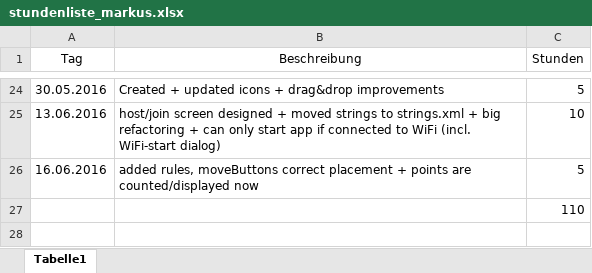
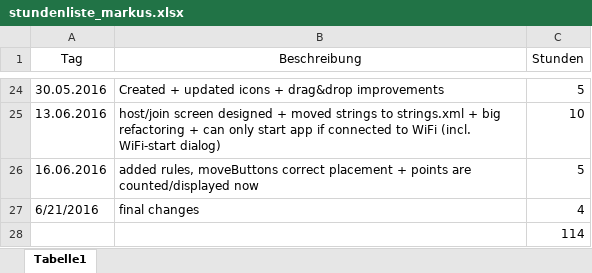
Before and after one commit to mamen/se2blokus, an Excel workbook: Docs/stundenliste_markus.xlsx, sheet Tabelle1, drawn as a sheet; only a part is shown, gaps mark what is left out; values as stored, in another font and other column widths than the file's, no borders; addresses are those after the commit; the diff names each change by its address in the sheet, - before the commit and + after, or states it on an @@ line.

Commit message:
stundenliste update

```diff
--- a/Docs/stundenliste_markus.xlsx (sheet Tabelle1)
+++ b/Docs/stundenliste_markus.xlsx (sheet Tabelle1)
+row 27: 6/21/2016 | final changes | 4
-C28 (Stunden): 110
+C28 (Stunden): 114
```
Also changed, not shown: 1 other file.
